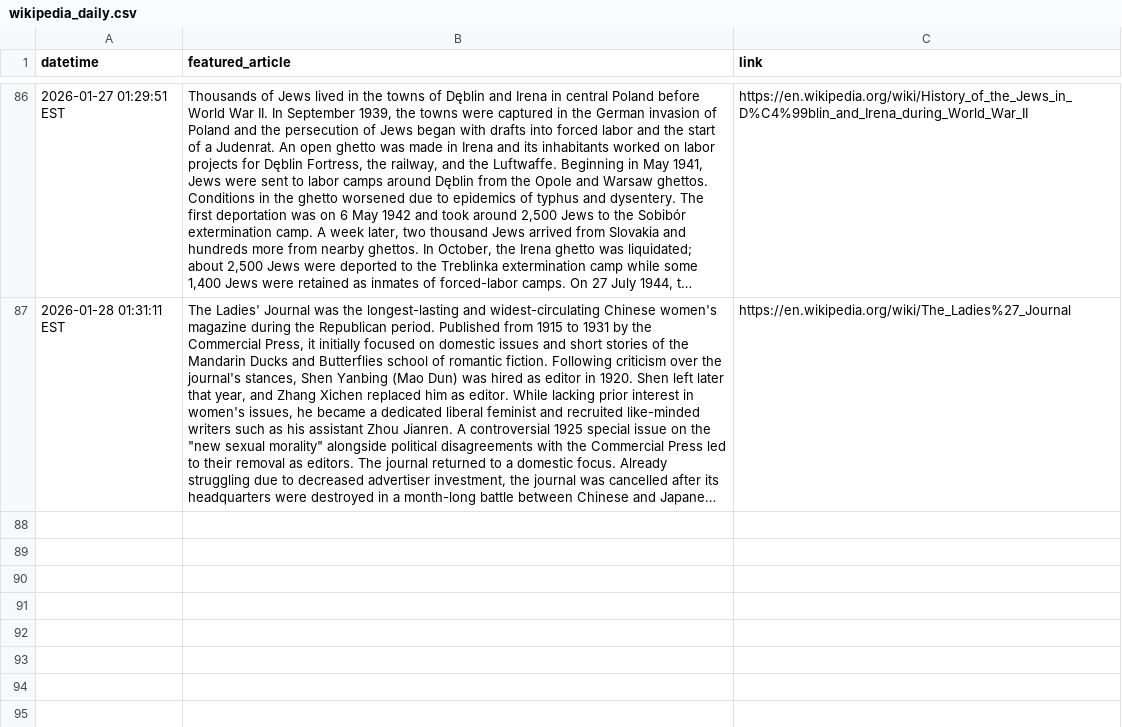
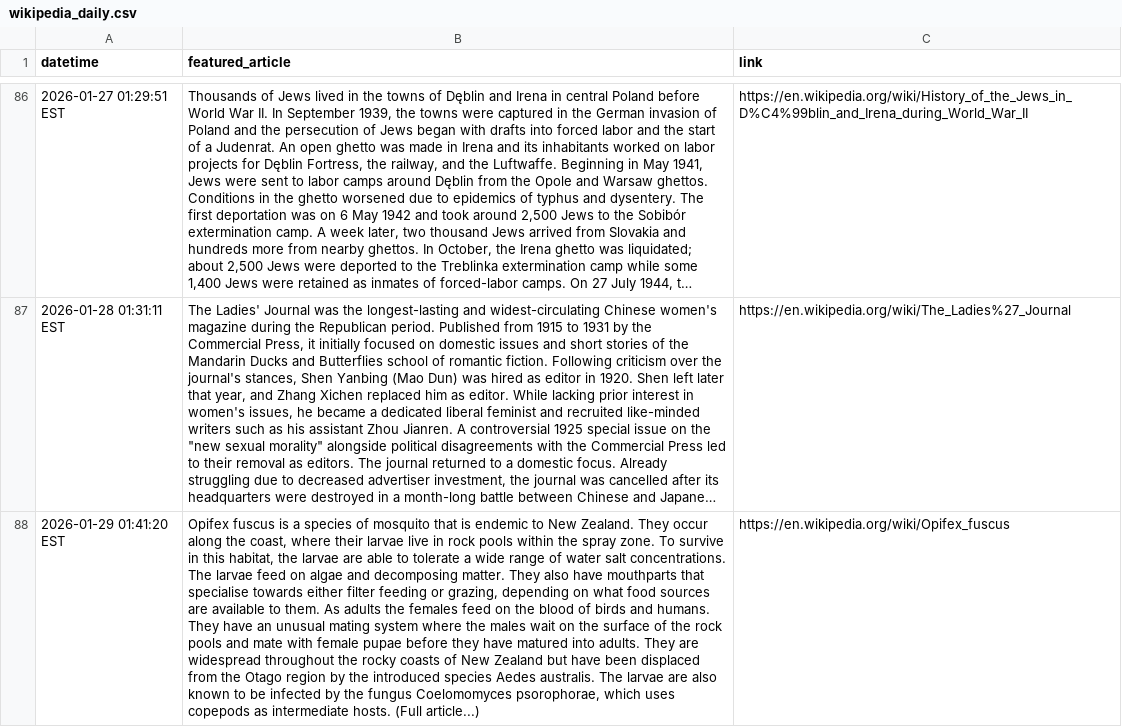
Before and after one commit to jonmccurdy/wikipedia-daily-scraper, a CSV file: data/wikipedia_daily.csv, drawn as a sheet; only a part is shown, gaps mark what is left out; long unchanged cells end in …; the diff names each change by its address in the sheet, - before the commit and + after, or states it on an @@ line.

```diff
--- a/data/wikipedia_daily.csv
+++ b/data/wikipedia_daily.csv
+row 88: 2026-01-29 01:41:20 EST | Opifex fuscus is a species of mosquito that is endemic to New Zealand. They occur along the coast, where their larvae live in rock pools within the spray zone. To survive in this habitat, the larvae are able to tolerate a wide range of water salt concentrations. The larvae feed on algae and decomposing matter. They also have mouthparts that specialise towards either filter feeding or grazing, depending on what food sources are available to them. As adults the females feed on the blood of birds and humans. They have an unusual mating system where the males wait on the surface of the rock pools and mate with female pupae before they have matured into adults. They are widespread throughout the rocky coasts of New Zealand but have been displaced from the Otago region by the introduced species Aedes australis. The larvae are also known to be infected by the fungus Coelomomyces psorophorae, which uses copepods as intermediate hosts. (Full article...) | https://en.wikipedia.org/wiki/Opifex_fuscus
```
